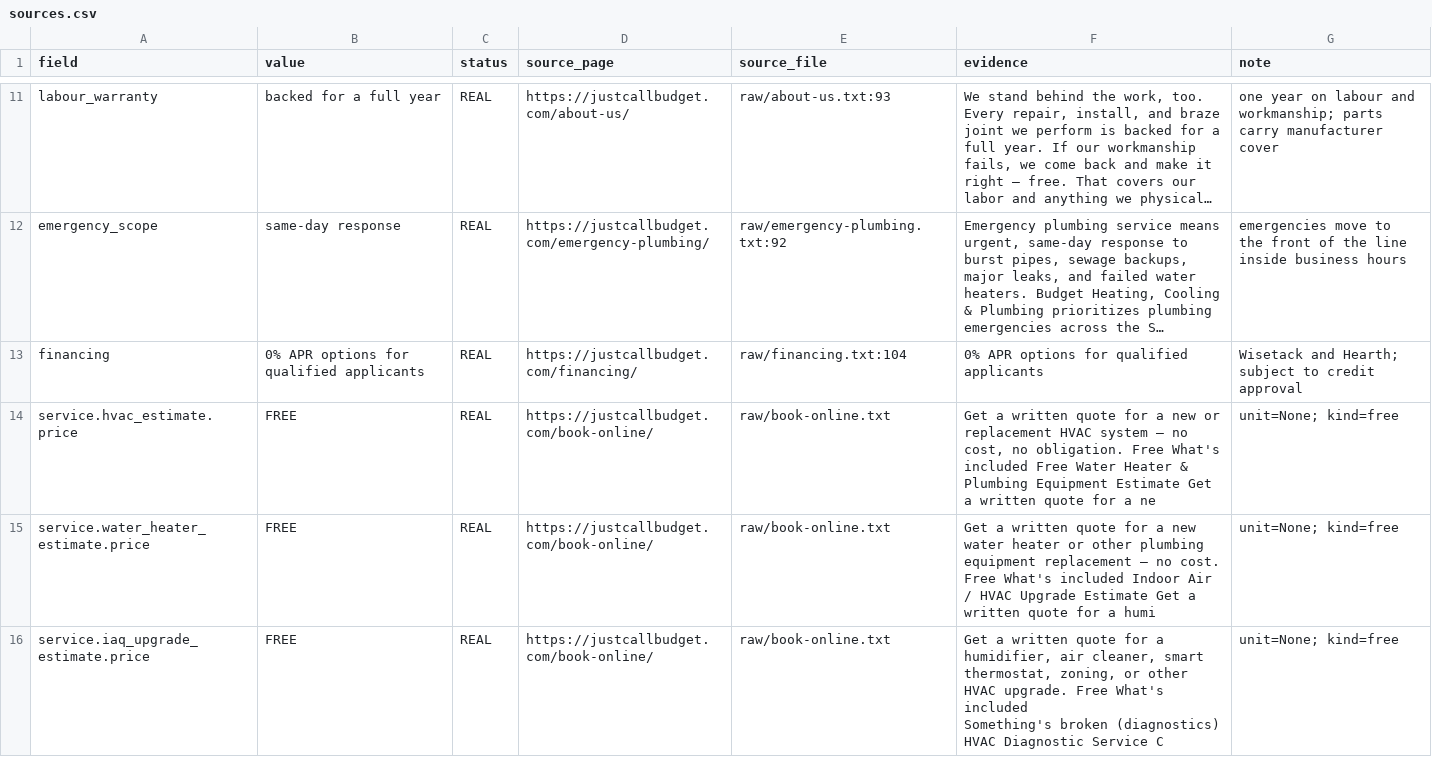
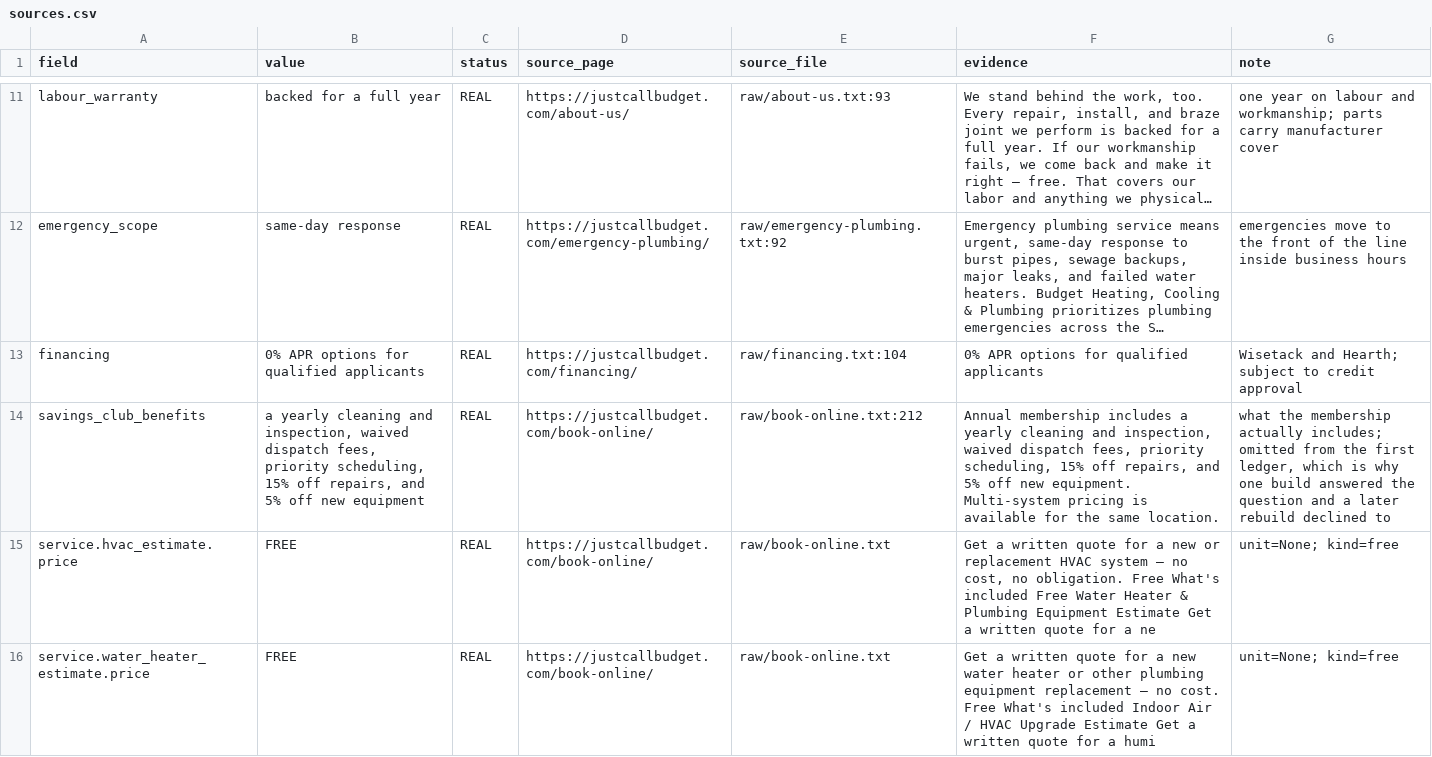
Before and after one commit to arjhinety/budget-front-desk, a CSV file: facts/sources.csv, drawn as a sheet; only a part is shown, gaps mark what is left out; the shorter side is filled out with more unchanged rows; long unchanged cells end in …; the diff names each change by its address in the sheet, - before the commit and + after, or states it on an @@ line.

Commit message:
Record a real inconsistency between two builds from the same brief
Two agents built from the same 3,107-character brief answer 'what's included in
the savings club' differently. The first build gives the site's wording verbatim;
a later rebuild says it has no verified information and declines.

The brief contains the membership price and no benefits in either case, so the
first build is stating facts it was not given. Its own progress log shows the
Builder opening the business's website during a build, which is the likely source
- a hypothesis, not a finding.

What is established: the agent's knowledge is not bounded by the brief, and two
builds from one brief do not hold the same knowledge. The cause is unknown and the
note does not guess at it.

Also corrects an earlier wrong call: the refusal was recorded as under-claiming by
the model. It was not. The brief never contained the benefits, so declining was
correct, and the test was measuring the brief rather than the agent.

Fix applied to the ledger and to a new brief (v2); the evaluated brief and its
builder link are kept unchanged so the measurements still refer to what was built.

```diff
--- a/facts/sources.csv
+++ b/facts/sources.csv
+row 14: savings_club_benefits | a yearly cleaning and inspection, waived dispatch fees, priority scheduling, 15% off repairs, and 5% off new equipment | REAL | https://justcallbudget.com/book-online/ | raw/book-online.txt:212 | Annual membership includes a yearly cleaning and inspection, waived dispatch fees, priority scheduling, 15% off repairs, and 5% off new equipment. Multi-system pricing is available for the same location. | what the membership actually includes; omitted from the first ledger, which is why one build answered the question and a later rebuild declined to
```
Also changed, not shown: 10 other files.
